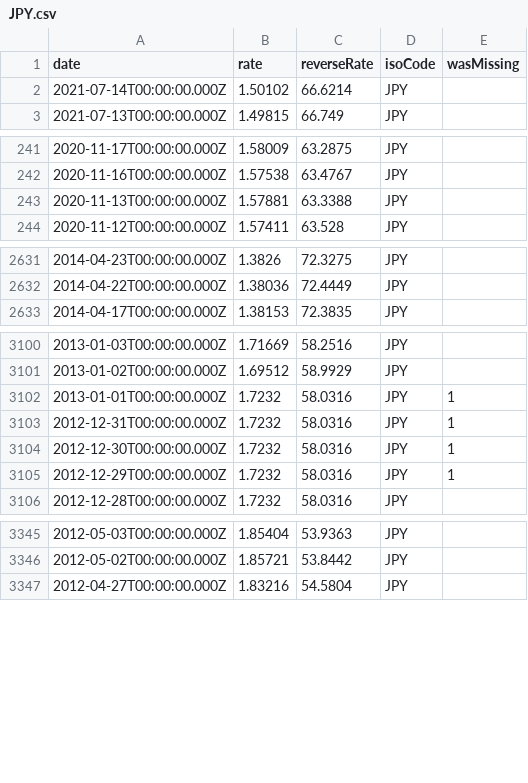
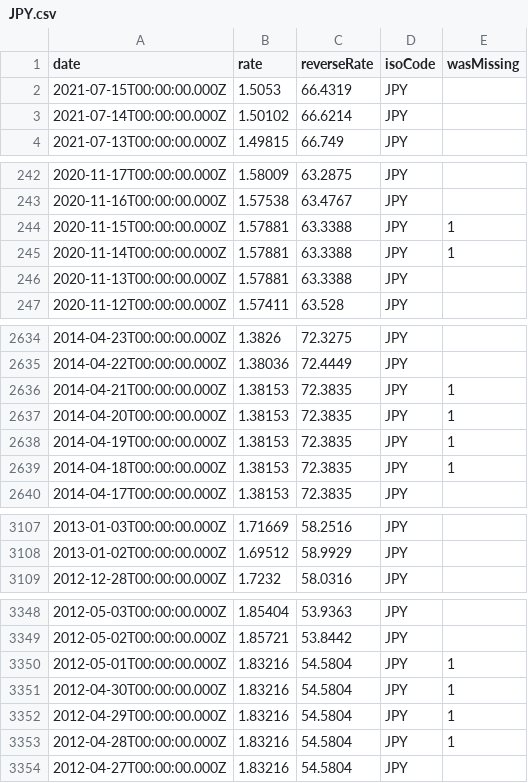
Before and after one commit to LubomirGeorgiev/bnb-currency-exchange-rates, a CSV file: data/JPY.csv, drawn as a sheet; only a part is shown, gaps mark what is left out; the diff covers the shown part only.

```diff
--- a/data/JPY.csv
+++ b/data/JPY.csv
@@ -1,2 +1,3 @@
 "date","rate","reverseRate","isoCode","wasMissing"
+"2021-07-15T00:00:00.000Z","1.5053","66.4319","JPY",
 "2021-07-14T00:00:00.000Z","1.50102","66.6214","JPY",
@@ -242,2 +243,4 @@
 "2020-11-16T00:00:00.000Z","1.57538","63.4767","JPY",
+"2020-11-15T00:00:00.000Z","1.57881","63.3388","JPY",1
+"2020-11-14T00:00:00.000Z","1.57881","63.3388","JPY",1
 "2020-11-13T00:00:00.000Z","1.57881","63.3388","JPY",
@@ -2632,2 +2635,6 @@
 "2014-04-22T00:00:00.000Z","1.38036","72.4449","JPY",
+"2014-04-21T00:00:00.000Z","1.38153","72.3835","JPY",1
+"2014-04-20T00:00:00.000Z","1.38153","72.3835","JPY",1
+"2014-04-19T00:00:00.000Z","1.38153","72.3835","JPY",1
+"2014-04-18T00:00:00.000Z","1.38153","72.3835","JPY",1
 "2014-04-17T00:00:00.000Z","1.38153","72.3835","JPY",
@@ -3101,6 +3108,2 @@
 "2013-01-02T00:00:00.000Z","1.69512","58.9929","JPY",
-"2013-01-01T00:00:00.000Z","1.7232","58.0316","JPY",1
-"2012-12-31T00:00:00.000Z","1.7232","58.0316","JPY",1
-"2012-12-30T00:00:00.000Z","1.7232","58.0316","JPY",1
-"2012-12-29T00:00:00.000Z","1.7232","58.0316","JPY",1
 "2012-12-28T00:00:00.000Z","1.7232","58.0316","JPY",
@@ -3346,2 +3349,6 @@
 "2012-05-02T00:00:00.000Z","1.85721","53.8442","JPY",
+"2012-05-01T00:00:00.000Z","1.83216","54.5804","JPY",1
+"2012-04-30T00:00:00.000Z","1.83216","54.5804","JPY",1
+"2012-04-29T00:00:00.000Z","1.83216","54.5804","JPY",1
+"2012-04-28T00:00:00.000Z","1.83216","54.5804","JPY",1
 "2012-04-27T00:00:00.000Z","1.83216","54.5804","JPY",
```
Also changed, not shown: 6 added rows and 6 removed rows elsewhere in this file, data/AUD.csv, data/CAD.csv, 39 other files.
